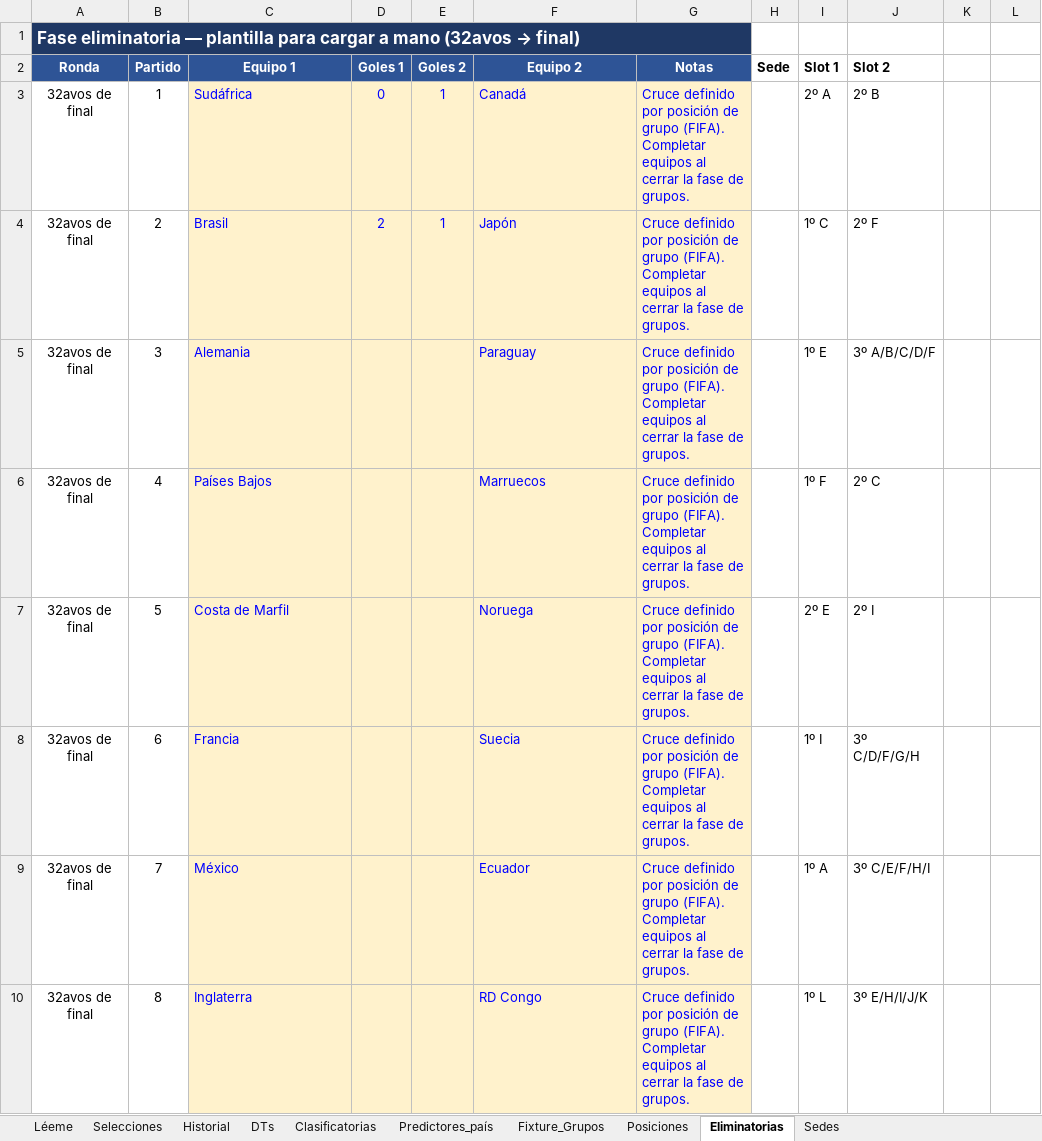
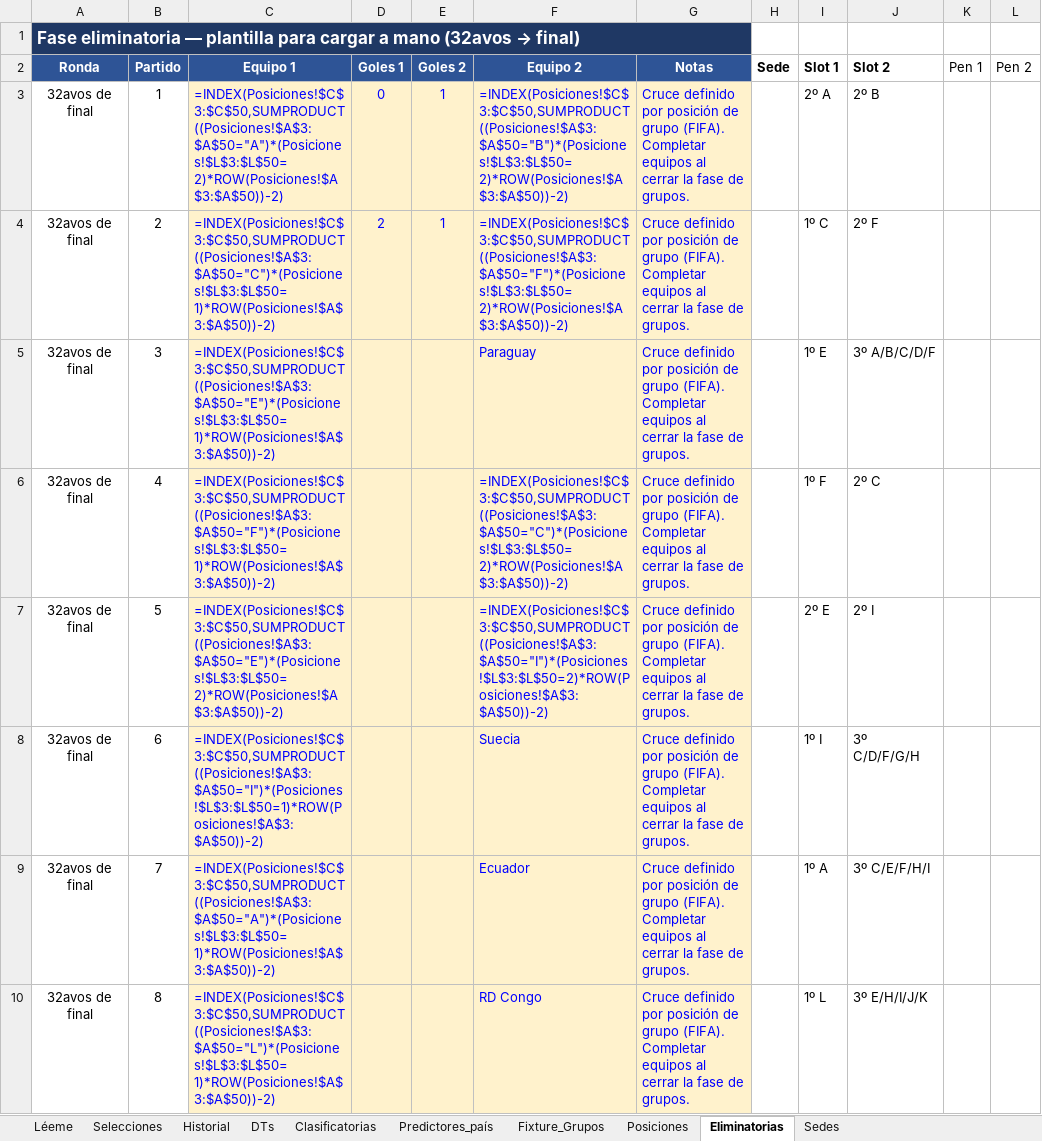
Before and after one commit to santiagoriverti/ML_prediccion_mundial2026, an Excel workbook: Mundial_2026_fuente_datos.xlsx, sheet Eliminatorias, drawn as a sheet; only a part is shown; values as stored, in another font and other column widths than the file's, no borders; formulas without a stored value are shown as written; the diff covers the shown part only; the diff names each change by its address in the sheet, - before the commit and + after, or states it on an @@ line.

Commit message:
Soporte de penales/prorroga en eliminatorias (columnas Pen 1/Pen 2)
- Hoja Eliminatorias: nuevas columnas Pen 1/Pen 2 para la tanda de penales.
- Convencion: alargue -> marcador con goles del alargue; penales -> empate real
  + tanda en Pen 1/Pen 2 (la tanda solo decide quien avanza, no falsea el 90').
- data_loader lee Pen 1/Pen 2 por nombre (retrocompatible); cargar_resultados_ko
  devuelve (g1, g2, pen1, pen2).
- simulate: helper _ganador_ko (goles -> tanda -> fuerza) aplicado en Monte Carlo,
  cuadro_completo_probable y probabilidades_eliminatorias; marcador con sufijo (pen x-y).
- No cambia el modelo: los goles de KO no reentrenan Elo/DC, solo fijan el avance.
- Validado: empate 1-1 con tanda 3-5 hace avanzar al mas debil (override del Elo).
- Docs (MEMORIA seccion 12, DICCIONARIO, ARQUITECTURA, CHANGELOG) actualizadas.
- Estado: 2 KO de 32avos cargados (Sudafrica 0-1 Canada; Brasil 2-1 Japon).

```diff
--- a/Mundial_2026_fuente_datos.xlsx (sheet Eliminatorias)
+++ b/Mundial_2026_fuente_datos.xlsx (sheet Eliminatorias)
-K2: (empty)
+K2: Pen 1
-L2: (empty)
+L2: Pen 2
-C3 (Equipo 1): Sudáfrica
+C3 (Equipo 1): =INDEX(Posiciones!$C$3:$C$50,SUMPRODUCT((Posiciones!$A$3:$A$50="A")*(Posiciones!$L$3:$L$50=2)*ROW(Posiciones!$A$3:$A$50))-2)
-F3 (Equipo 2): Canadá
+F3 (Equipo 2): =INDEX(Posiciones!$C$3:$C$50,SUMPRODUCT((Posiciones!$A$3:$A$50="B")*(Posiciones!$L$3:$L$50=2)*ROW(Posiciones!$A$3:$A$50))-2)
-C4 (Equipo 1): Brasil
+C4 (Equipo 1): =INDEX(Posiciones!$C$3:$C$50,SUMPRODUCT((Posiciones!$A$3:$A$50="C")*(Posiciones!$L$3:$L$50=1)*ROW(Posiciones!$A$3:$A$50))-2)
-F4 (Equipo 2): Japón
+F4 (Equipo 2): =INDEX(Posiciones!$C$3:$C$50,SUMPRODUCT((Posiciones!$A$3:$A$50="F")*(Posiciones!$L$3:$L$50=2)*ROW(Posiciones!$A$3:$A$50))-2)
-C5 (Equipo 1): Alemania
+C5 (Equipo 1): =INDEX(Posiciones!$C$3:$C$50,SUMPRODUCT((Posiciones!$A$3:$A$50="E")*(Posiciones!$L$3:$L$50=1)*ROW(Posiciones!$A$3:$A$50))-2)
-C6 (Equipo 1): Países Bajos
+C6 (Equipo 1): =INDEX(Posiciones!$C$3:$C$50,SUMPRODUCT((Posiciones!$A$3:$A$50="F")*(Posiciones!$L$3:$L$50=1)*ROW(Posiciones!$A$3:$A$50))-2)
-F6 (Equipo 2): Marruecos
+F6 (Equipo 2): =INDEX(Posiciones!$C$3:$C$50,SUMPRODUCT((Posiciones!$A$3:$A$50="C")*(Posiciones!$L$3:$L$50=2)*ROW(Posiciones!$A$3:$A$50))-2)
-C7 (Equipo 1): Costa de Marfil
+C7 (Equipo 1): =INDEX(Posiciones!$C$3:$C$50,SUMPRODUCT((Posiciones!$A$3:$A$50="E")*(Posiciones!$L$3:$L$50=2)*ROW(Posiciones!$A$3:$A$50))-2)
-F7 (Equipo 2): Noruega
+F7 (Equipo 2): =INDEX(Posiciones!$C$3:$C$50,SUMPRODUCT((Posiciones!$A$3:$A$50="I")*(Posiciones!$L$3:$L$50=2)*ROW(Posiciones!$A$3:$A$50))-2)
-C8 (Equipo 1): Francia
+C8 (Equipo 1): =INDEX(Posiciones!$C$3:$C$50,SUMPRODUCT((Posiciones!$A$3:$A$50="I")*(Posiciones!$L$3:$L$50=1)*ROW(Posiciones!$A$3:$A$50))-2)
-C9 (Equipo 1): México
+C9 (Equipo 1): =INDEX(Posiciones!$C$3:$C$50,SUMPRODUCT((Posiciones!$A$3:$A$50="A")*(Posiciones!$L$3:$L$50=1)*ROW(Posiciones!$A$3:$A$50))-2)
-C10 (Equipo 1): Inglaterra
+C10 (Equipo 1): =INDEX(Posiciones!$C$3:$C$50,SUMPRODUCT((Posiciones!$A$3:$A$50="L")*(Posiciones!$L$3:$L$50=1)*ROW(Posiciones!$A$3:$A$50))-2)
```
Also changed, not shown: 12 edited cells elsewhere in this sheet, sheet Posiciones, sheet Clasificatorias, sheet Fixture_Grupos, sheet Historial, 7 other files.
